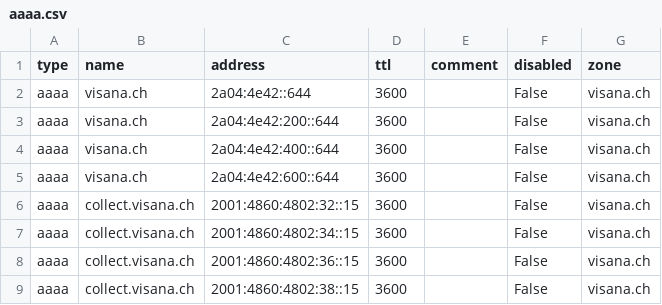
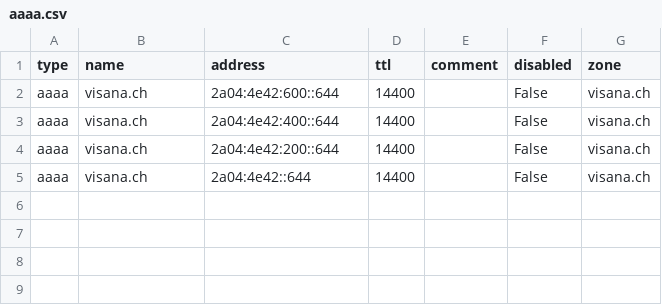
Before and after one commit to rescile/public_dns, a CSV file: data/assets/inventx/aaaa.csv, drawn as a sheet.

```diff
--- a/data/assets/inventx/aaaa.csv
+++ b/data/assets/inventx/aaaa.csv
@@ -1,9 +1,5 @@
 "type","name","address","ttl","comment","disabled","zone"
-"aaaa","visana.ch","2a04:4e42::644","3600","","False","visana.ch"
-"aaaa","visana.ch","2a04:4e42:200::644","3600","","False","visana.ch"
-"aaaa","visana.ch","2a04:4e42:400::644","3600","","False","visana.ch"
-"aaaa","visana.ch","2a04:4e42:600::644","3600","","False","visana.ch"
-"aaaa","collect.visana.ch","2001:4860:4802:32::15","3600","","False","visana.ch"
-"aaaa","collect.visana.ch","2001:4860:4802:34::15","3600","","False","visana.ch"
-"aaaa","collect.visana.ch","2001:4860:4802:36::15","3600","","False","visana.ch"
-"aaaa","collect.visana.ch","2001:4860:4802:38::15","3600","","False","visana.ch"
+"aaaa","visana.ch","2a04:4e42:600::644","14400","","False","visana.ch"
+"aaaa","visana.ch","2a04:4e42:400::644","14400","","False","visana.ch"
+"aaaa","visana.ch","2a04:4e42:200::644","14400","","False","visana.ch"
+"aaaa","visana.ch","2a04:4e42::644","14400","","False","visana.ch"
```
Also changed, not shown: data/assets/inventx/caa.csv, data/assets/inventx/mx.csv, 17 other files.
